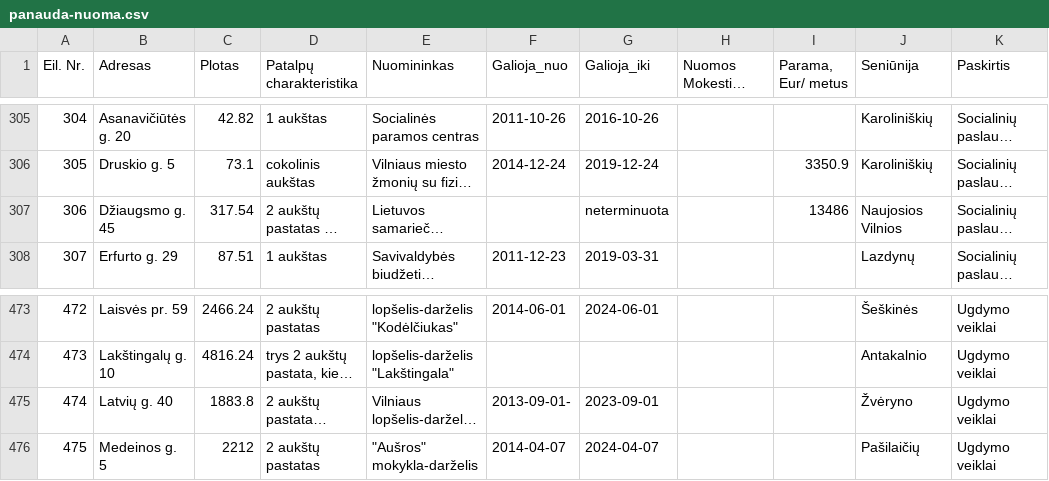
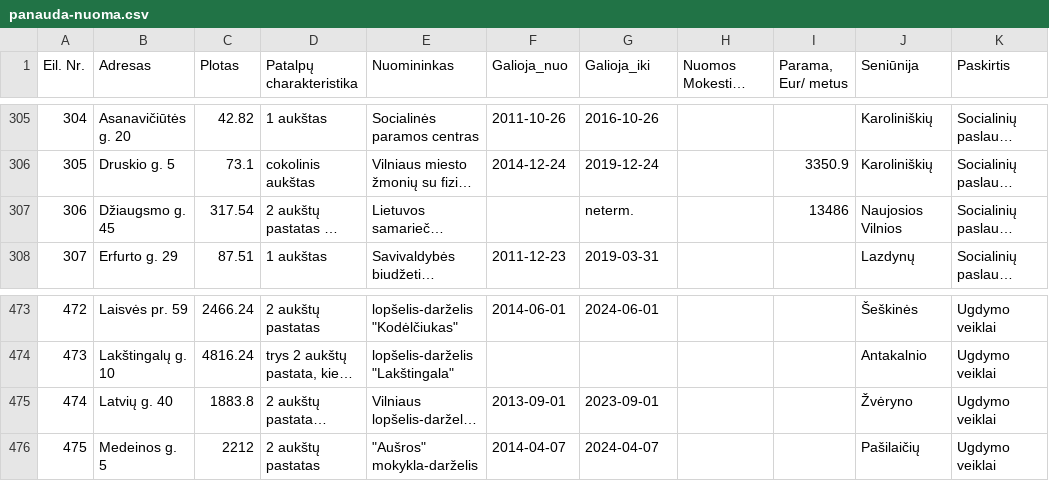
Before and after one commit to vilnius/turtas, a CSV file: data/panauda-nuoma.csv, drawn as a sheet; only a part is shown, gaps mark what is left out; long unchanged cells end in …; the diff names each change by its address in the sheet, - before the commit and + after, or states it on an @@ line.

Commit message:
minor fixes in data

```diff
--- a/data/panauda-nuoma.csv
+++ b/data/panauda-nuoma.csv
-G307 (Galioja_iki): neterminuota
+G307 (Galioja_iki): neterm.
-F475 (Galioja_nuo): 2013-09-01-
+F475 (Galioja_nuo): 2013-09-01
```
